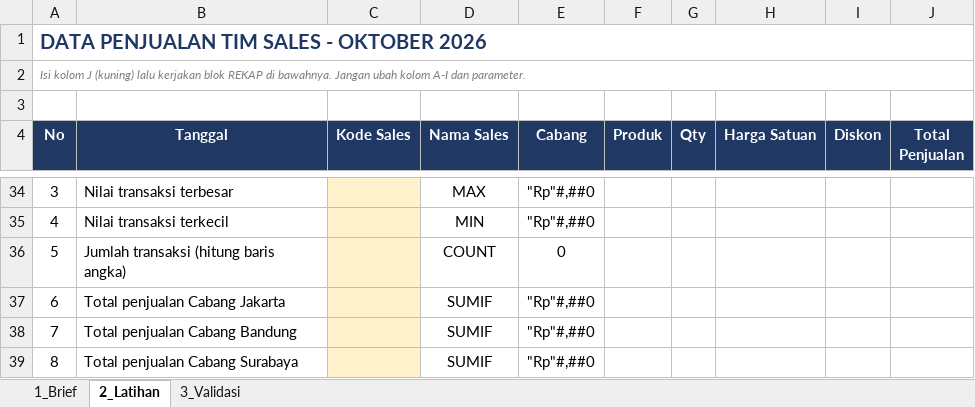
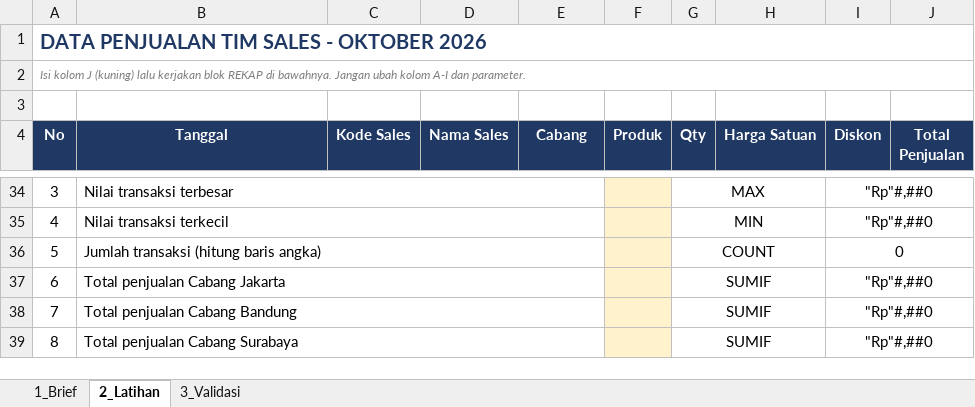
Before and after one commit to fadlanadlana/learning-lab, an Excel workbook: spreadsheet/level-1/level-1-laporan-penjualan.xlsx, sheet 2_Latihan, drawn as a sheet; only a part is shown, gaps mark what is left out; values as stored, in another font and other column widths than the file's, no borders; the diff covers the shown part only; the diff names each change by its address in the sheet, - before the commit and + after, or states it on an @@ line.

Commit message:
level 1: rapikan layout rekap (label merge B:E, jawaban kolom F) + param C51:C52

```diff
--- a/spreadsheet/level-1/level-1-laporan-penjualan.xlsx (sheet 2_Latihan)
+++ b/spreadsheet/level-1/level-1-laporan-penjualan.xlsx (sheet 2_Latihan)
+B34:E34 merged
-C34:C39 fill: #FFF2CC
+C34:C39 fill: none
-D34 (Nama Sales): MAX
+D34 (Nama Sales): (empty)
-E34:E35 (Cabang): "Rp"#,##0
+E34:E35 (Cabang): (empty)
-F34:F39 fill: none
+F34:F39 fill: #FFF2CC
-G34 (Qty): (empty)
+G34 (Qty): MAX
+G34:H34 merged
-I34:I35 (Diskon): (empty)
+I34:I35 (Diskon): "Rp"#,##0
+I34:J34 merged
+B35:E35 merged
-D35 (Nama Sales): MIN
+D35 (Nama Sales): (empty)
-G35 (Qty): (empty)
+G35 (Qty): MIN
+G35:H35 merged
+I35:J35 merged
+B36:E36 merged
-D36 (Nama Sales): COUNT
+D36 (Nama Sales): (empty)
-E36 (Cabang): 0
+E36 (Cabang): (empty)
-G36 (Qty): (empty)
+G36 (Qty): COUNT
+G36:H36 merged
-I36 (Diskon): (empty)
+I36 (Diskon): 0
+I36:J36 merged
+B37:E37 merged
-D37:D39 (Nama Sales): SUMIF
+D37:D39 (Nama Sales): (empty)
-E37:E39 (Cabang): "Rp"#,##0
+E37:E39 (Cabang): (empty)
-G37:G39 (Qty): (empty)
+G37:G39 (Qty): SUMIF
+G37:H37 merged
-I37:I39 (Diskon): (empty)
+I37:I39 (Diskon): "Rp"#,##0
+I37:J37 merged
+B38:E38 merged
+G38:H38 merged
+I38:J38 merged
+B39:E39 merged
+G39:H39 merged
+I39:J39 merged
```
Also changed, not shown: 2 added rows, 2 removed rows, 47 edited cells, cell formats and merged cells elsewhere in this sheet, sheet 3_Validasi, sheet 1_Brief, hidden cells, 1 other file.
